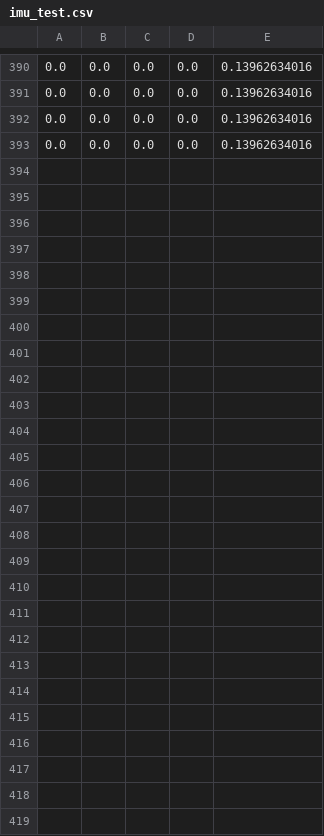
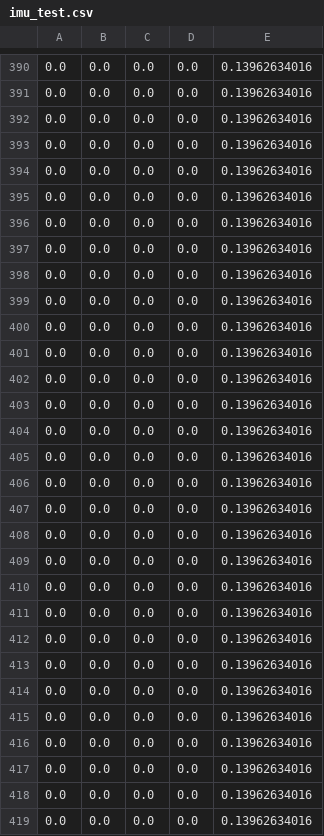
Before and after one commit to frogface156/BEng_Project, a CSV file: sensor_tests/analysis/imu/imu_test.csv, drawn as a sheet; only a part is shown, gaps mark what is left out.

```diff
--- a/sensor_tests/analysis/imu/imu_test.csv
+++ b/sensor_tests/analysis/imu/imu_test.csv
@@ -393 +393,27 @@
 0.0,0.0,0.0,0.0,0.13962634016
+0.0,0.0,0.0,0.0,0.13962634016
+0.0,0.0,0.0,0.0,0.13962634016
+0.0,0.0,0.0,0.0,0.13962634016
+0.0,0.0,0.0,0.0,0.13962634016
+0.0,0.0,0.0,0.0,0.13962634016
+0.0,0.0,0.0,0.0,0.13962634016
+0.0,0.0,0.0,0.0,0.13962634016
+0.0,0.0,0.0,0.0,0.13962634016
+0.0,0.0,0.0,0.0,0.13962634016
+0.0,0.0,0.0,0.0,0.13962634016
+0.0,0.0,0.0,0.0,0.13962634016
+0.0,0.0,0.0,0.0,0.13962634016
+0.0,0.0,0.0,0.0,0.13962634016
+0.0,0.0,0.0,0.0,0.13962634016
+0.0,0.0,0.0,0.0,0.13962634016
+0.0,0.0,0.0,0.0,0.13962634016
+0.0,0.0,0.0,0.0,0.13962634016
+0.0,0.0,0.0,0.0,0.13962634016
+0.0,0.0,0.0,0.0,0.13962634016
+0.0,0.0,0.0,0.0,0.13962634016
+0.0,0.0,0.0,0.0,0.13962634016
+0.0,0.0,0.0,0.0,0.13962634016
+0.0,0.0,0.0,0.0,0.13962634016
+0.0,0.0,0.0,0.0,0.13962634016
+0.0,0.0,0.0,0.0,0.13962634016
+0.0,0.0,0.0,0.0,0.13962634016
```
Also changed, not shown: sensor_tests/analysis/odometry/odometry_supp_test.csv, 30 other files.
